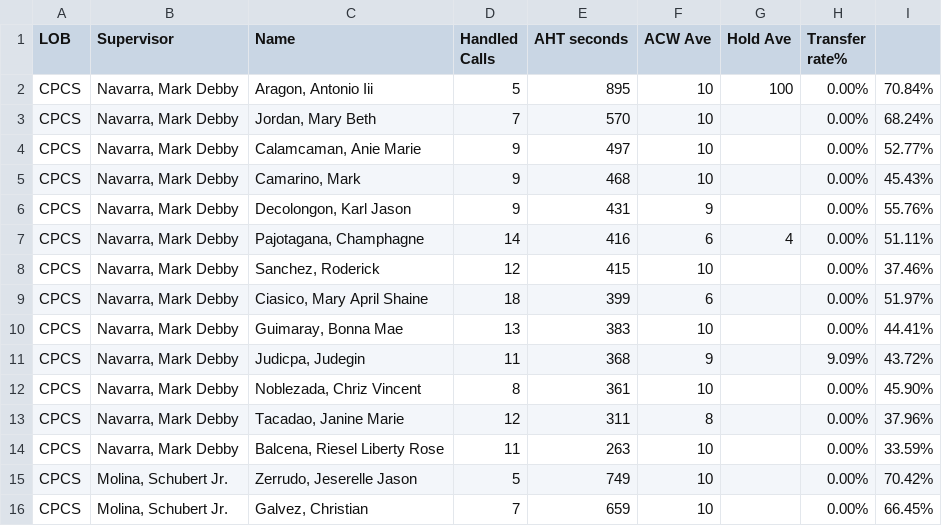
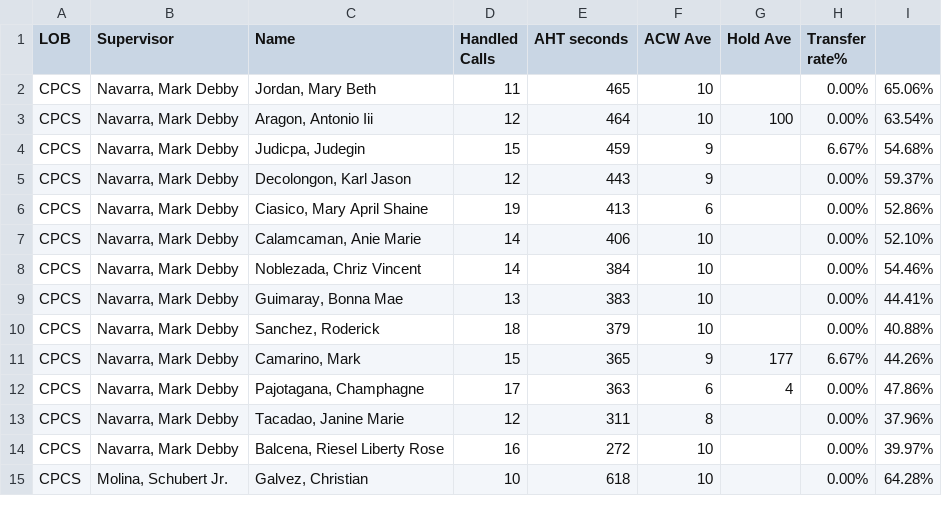
Before and after one commit to mosaicphl/CPCSAHTinterval, a CSV file: cpcs.csv, drawn as a sheet; only a part is shown; the diff covers the shown part only.

```diff
--- a/cpcs.csv
+++ b/cpcs.csv
@@ -1,16 +1,15 @@
 LOB,Supervisor,Name ,Handled Calls ,AHT seconds,ACW Ave,Hold Ave,Transfer rate%,
-CPCS,"Navarra, Mark Debby","Aragon, Antonio Iii",5,895,10,100,0.00%,70.84%
-CPCS,"Navarra, Mark Debby","Jordan, Mary Beth",7,570,10,,0.00%,68.24%
-CPCS,"Navarra, Mark Debby","Calamcaman, Anie Marie",9,497,10,,0.00%,52.77%
-CPCS,"Navarra, Mark Debby","Camarino, Mark",9,468,10,,0.00%,45.43%
-CPCS,"Navarra, Mark Debby","Decolongon, Karl Jason",9,431,9,,0.00%,55.76%
-CPCS,"Navarra, Mark Debby","Pajotagana, Champhagne",14,416,6,4,0.00%,51.11%
-CPCS,"Navarra, Mark Debby","Sanchez, Roderick",12,415,10,,0.00%,37.46%
-CPCS,"Navarra, Mark Debby","Ciasico, Mary April Shaine",18,399,6,,0.00%,51.97%
+CPCS,"Navarra, Mark Debby","Jordan, Mary Beth",11,465,10,,0.00%,65.06%
+CPCS,"Navarra, Mark Debby","Aragon, Antonio Iii",12,464,10,100,0.00%,63.54%
+CPCS,"Navarra, Mark Debby","Judicpa, Judegin",15,459,9,,6.67%,54.68%
+CPCS,"Navarra, Mark Debby","Decolongon, Karl Jason",12,443,9,,0.00%,59.37%
+CPCS,"Navarra, Mark Debby","Ciasico, Mary April Shaine",19,413,6,,0.00%,52.86%
+CPCS,"Navarra, Mark Debby","Calamcaman, Anie Marie",14,406,10,,0.00%,52.10%
+CPCS,"Navarra, Mark Debby","Noblezada, Chriz Vincent",14,384,10,,0.00%,54.46%
 CPCS,"Navarra, Mark Debby","Guimaray, Bonna Mae",13,383,10,,0.00%,44.41%
-CPCS,"Navarra, Mark Debby","Judicpa, Judegin",11,368,9,,9.09%,43.72%
-CPCS,"Navarra, Mark Debby","Noblezada, Chriz Vincent",8,361,10,,0.00%,45.90%
+CPCS,"Navarra, Mark Debby","Sanchez, Roderick",18,379,10,,0.00%,40.88%
+CPCS,"Navarra, Mark Debby","Camarino, Mark",15,365,9,177,6.67%,44.26%
+CPCS,"Navarra, Mark Debby","Pajotagana, Champhagne",17,363,6,4,0.00%,47.86%
 CPCS,"Navarra, Mark Debby","Tacadao, Janine Marie",12,311,8,,0.00%,37.96%
-CPCS,"Navarra, Mark Debby","Balcena, Riesel Liberty Rose",11,263,10,,0.00%,33.59%
-CPCS,"Molina, Schubert Jr.","Zerrudo, Jeserelle Jason",5,749,10,,0.00%,70.42%
-CPCS,"Molina, Schubert Jr.","Galvez, Christian",7,659,10,,0.00%,66.45%
+CPCS,"Navarra, Mark Debby","Balcena, Riesel Liberty Rose",16,272,10,,0.00%,39.97%
+CPCS,"Molina, Schubert Jr.","Galvez, Christian",10,618,10,,0.00%,64.28%
```
Also changed, not shown: 3 added rows, 2 removed rows and 14 edited cells elsewhere in this file, cpcsAHT.csv.
